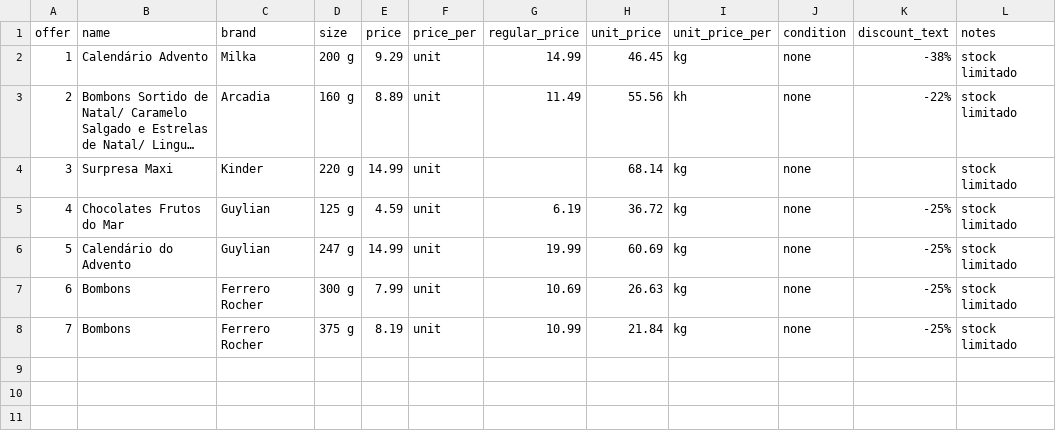
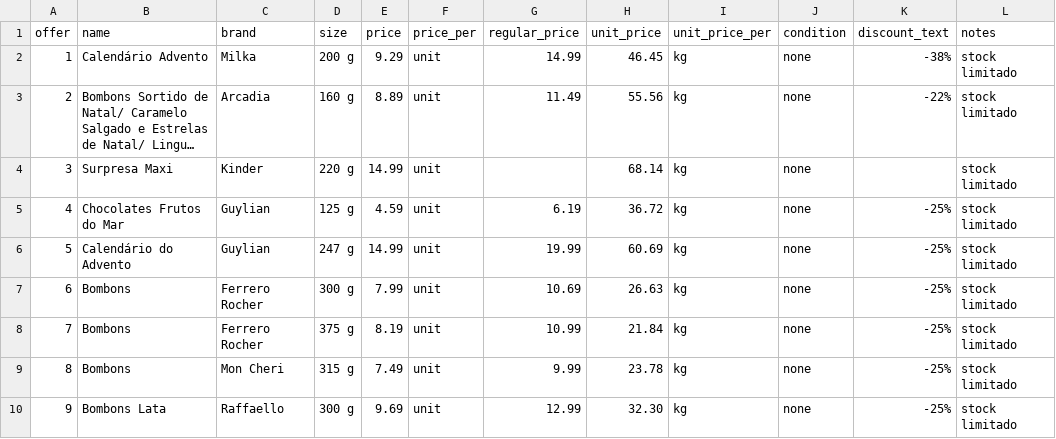
Before and after one commit to fcondessa1/supermarket-of-the-week, a CSV file: data/labels/offers/lidl_01a1ac2a_p19.csv, drawn as a sheet; long unchanged cells end in …; the diff names each change by its address in the sheet, - before the commit and + after, or states it on an @@ line.

```diff
--- a/data/labels/offers/lidl_01a1ac2a_p19.csv
+++ b/data/labels/offers/lidl_01a1ac2a_p19.csv
-I3 (unit_price_per): kh
+I3 (unit_price_per): kg
+row 9: 8 | Bombons | Mon Cheri | 315 g | 7.49 | unit | 9.99 | 23.78 | kg | none | -25% | stock limitado
+row 10: 9 | Bombons Lata | Raffaello | 300 g | 9.69 | unit | 12.99 | 32.30 | kg | none | -25% | stock limitado
```
Also changed, not shown: data/labels/offers/lidl_01a1ac2a_p12.csv, data/labels/offers/lidl_01a1ac2a_p25.csv, 2 other files.
